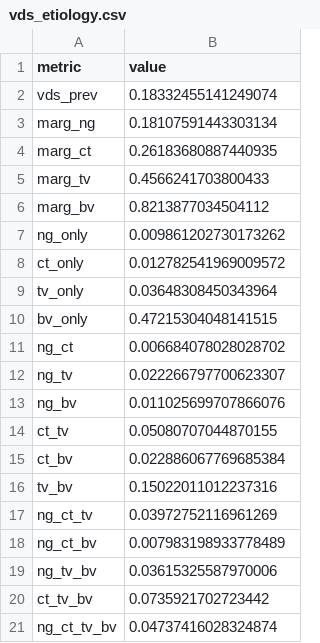
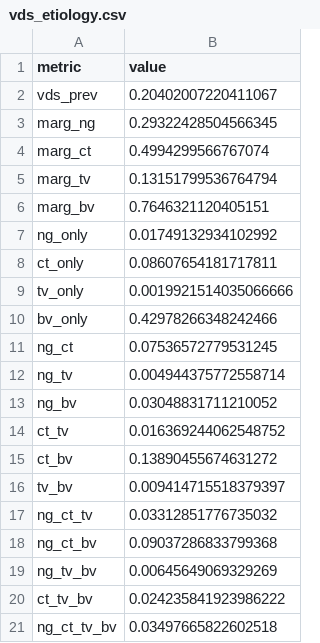
Before and after one commit to starsimhub/sti_notification, a CSV file: results/vds_etiology.csv, drawn as a sheet.

```diff
--- a/results/vds_etiology.csv
+++ b/results/vds_etiology.csv
@@ -1,21 +1,21 @@
 metric,value
-vds_prev,0.18332455141249074
-marg_ng,0.18107591443303134
-marg_ct,0.26183680887440935
-marg_tv,0.4566241703800433
-marg_bv,0.8213877034504112
-ng_only,0.009861202730173262
-ct_only,0.012782541969009572
-tv_only,0.03648308450343964
-bv_only,0.47215304048141515
-ng_ct,0.006684078028028702
-ng_tv,0.022266797700623307
-ng_bv,0.011025699707866076
-ct_tv,0.05080707044870155
-ct_bv,0.022886067769685384
-tv_bv,0.15022011012237316
-ng_ct_tv,0.03972752116961269
-ng_ct_bv,0.007983198933778489
-ng_tv_bv,0.03615325587970006
-ct_tv_bv,0.0735921702723442
-ng_ct_tv_bv,0.04737416028324874
+vds_prev,0.20402007220411067
+marg_ng,0.29322428504566345
+marg_ct,0.4994299566767074
+marg_tv,0.13151799536764794
+marg_bv,0.7646321120405151
+ng_only,0.01749132934102992
+ct_only,0.08607654181717811
+tv_only,0.0019921514035066666
+bv_only,0.42978266348242466
+ng_ct,0.07536572779531245
+ng_tv,0.004944375772558714
+ng_bv,0.03048831711210052
+ct_tv,0.016369244062548752
+ct_bv,0.13890455674631272
+tv_bv,0.009414715518379397
+ng_ct_tv,0.03312851776735032
+ng_ct_bv,0.09037286833799368
+ng_tv_bv,0.00645649069329269
+ct_tv_bv,0.024235841923986222
+ng_ct_tv_bv,0.03497665822602518
```
Also changed, not shown: archive/04_soc_vs_poc_pn_wiring/outputs/arm_comparison.csv, archive/04_soc_vs_poc_pn_wiring/outputs/chains_A.csv, 30 other files.
